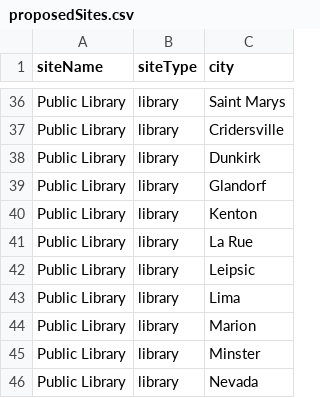
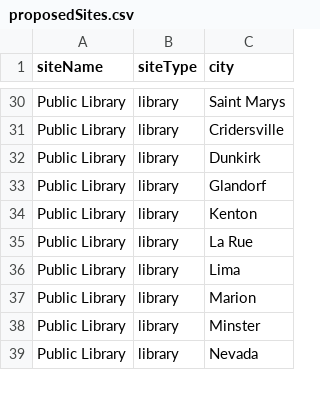
Before and after one commit to Human-Centered-Optimization-Lab/clinicOpt, a CSV file: data/proposedSites.csv, drawn as a sheet; only a part is shown, gaps mark what is left out; removed rows and columns are numbered as before the commit, all else as after; the diff covers the shown part only; the diff names each change by its address in the sheet, - before the commit and + after, or states it on an @@ line.

```diff
--- a/data/proposedSites.csv
+++ b/data/proposedSites.csv
-row 42: Public Library | library | Leipsic
```
Also changed, not shown: 8 added rows, 10 removed rows and 4 edited cells elsewhere in this file, data/events.csv, data/proposedSitesProcessed.csv, 2 other files.
